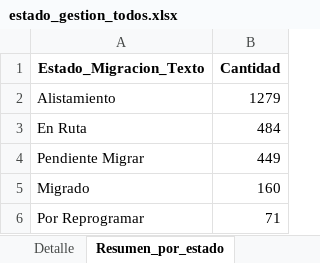
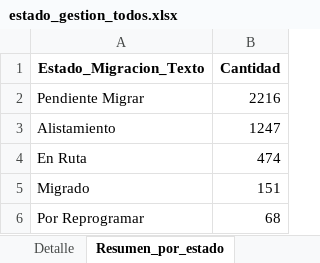
Before and after one commit to slenis01/Gestion_migracion_tablero, an Excel workbook: Resultado/estado_gestion_todos.xlsx, sheet Resumen_por_estado, drawn as a sheet; values as stored, in another font and other column widths than the file's, no borders; removed rows and columns are numbered as before the commit, all else as after; the diff names each change by its address in the sheet, - before the commit and + after, or states it on an @@ line.

```diff
--- a/Resultado/estado_gestion_todos.xlsx (sheet Resumen_por_estado)
+++ b/Resultado/estado_gestion_todos.xlsx (sheet Resumen_por_estado)
+row 2: Pendiente Migrar | 2216
-B3 (Cantidad): 1279
+B3 (Cantidad): 1247
-B4 (Cantidad): 484
+B4 (Cantidad): 474
-row 4: Pendiente Migrar | 449
-B5 (Cantidad): 160
+B5 (Cantidad): 151
-B6 (Cantidad): 71
+B6 (Cantidad): 68
```
Also changed, not shown: sheet Detalle, Resultado/estado_gestion_Paquete_1_Medellin.xlsx, Resultado/estado_gestion_Paquete_Bogota_1.xlsx, 11 other files.
